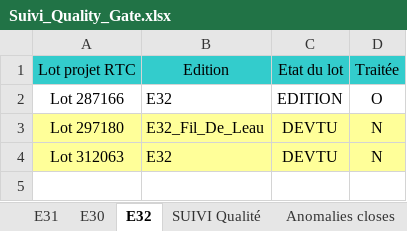
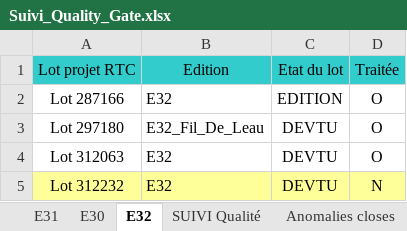
Before and after one commit to Tiggytamal/Redmine, an Excel workbook: SonarLysaFX/Suivi_Quality_Gate.xlsx, sheet E32, drawn as a sheet; values as stored, in another font and other column widths than the file's, no borders; the diff names each change by its address in the sheet, - before the commit and + after, or states it on an @@ line.

```diff
--- a/SonarLysaFX/Suivi_Quality_Gate.xlsx (sheet E32)
+++ b/SonarLysaFX/Suivi_Quality_Gate.xlsx (sheet E32)
-A3:D4 fill: #FFFF99
+A3:D4 fill: none
-D3:D4 (Traitée): N
+D3:D4 (Traitée): O
+row 5: Lot 312232 | E32 | DEVTU | N
```
Also changed, not shown: sheet SUIVI Qualité, sheet E31, sheet Anomalies closes, sheet E30, SonarLysaFX/Suivi_Quality_Gate - DataStage.xlsx, 22 other files.
